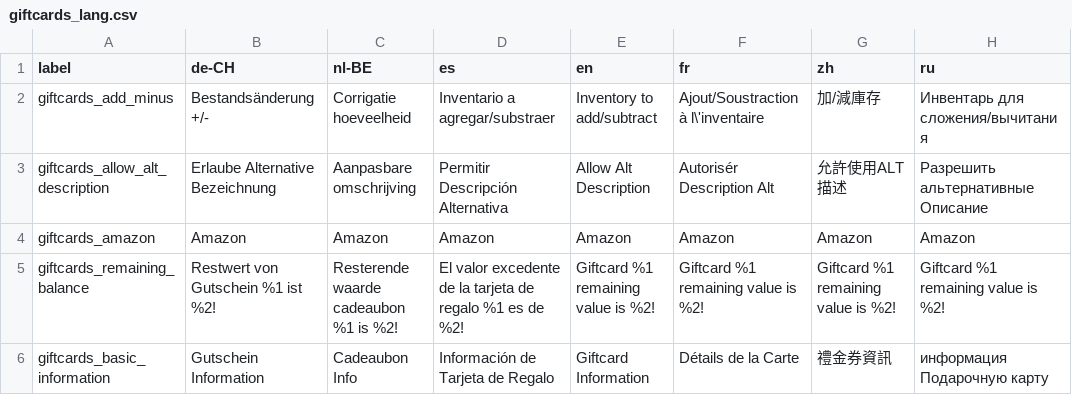
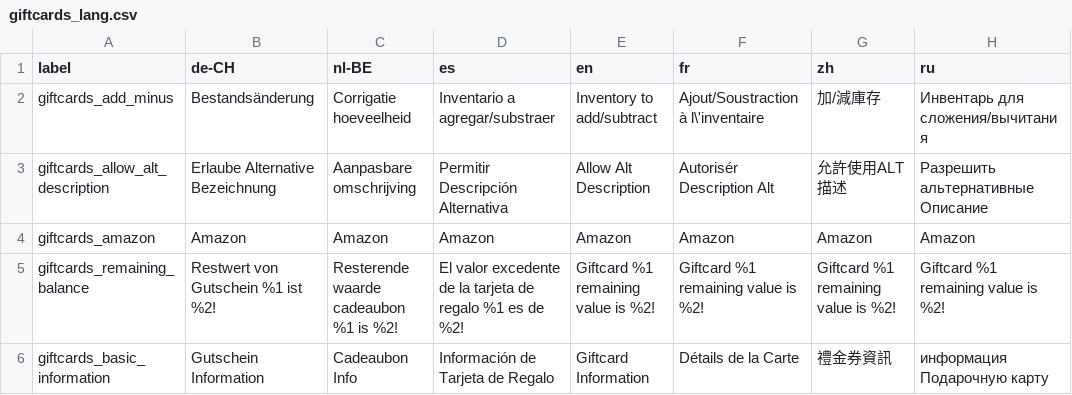
Before and after one commit to opensourcepos/opensourcepos, a CSV file: translations/giftcards_lang.csv, drawn as a sheet; only a part is shown; the diff covers the shown part only; the diff names each change by its address in the sheet, - before the commit and + after, or states it on an @@ line.

```diff
--- a/translations/giftcards_lang.csv
+++ b/translations/giftcards_lang.csv
-B2 (de-CH): Bestandsänderung +/-
+B2 (de-CH): Bestandsänderung
```
Also changed, not shown: 10 edited cells elsewhere in this file.
